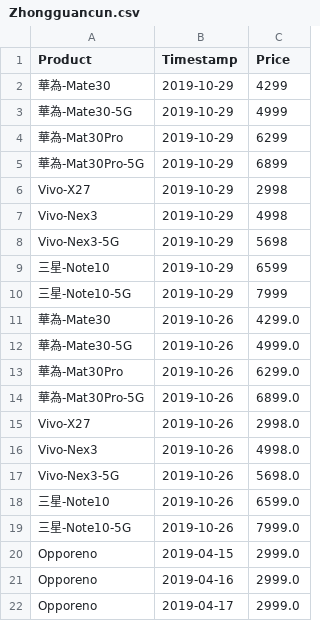
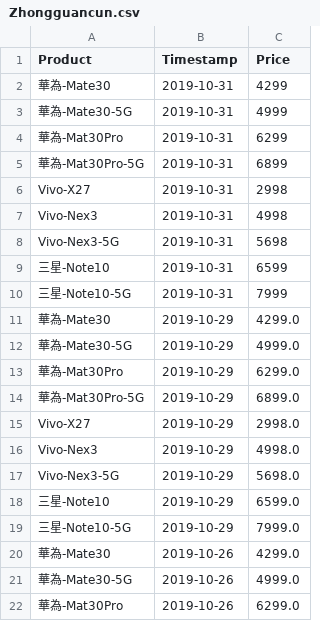
Before and after one commit to b9907051/iphone, a CSV file: static/data/Zhongguancun.csv, drawn as a sheet; only a part is shown; the shorter side is filled out with more unchanged rows.

```diff
--- a/static/data/Zhongguancun.csv
+++ b/static/data/Zhongguancun.csv
@@ -1,11 +1,20 @@
 Product,Timestamp,Price
-華為-Mate30,2019-10-29,4299
-華為-Mate30-5G,2019-10-29,4999
-華為-Mat30Pro,2019-10-29,6299
-華為-Mat30Pro-5G,2019-10-29,6899
-Vivo-X27,2019-10-29,2998
-Vivo-Nex3,2019-10-29,4998
-Vivo-Nex3-5G,2019-10-29,5698
-三星-Note10,2019-10-29,6599
-三星-Note10-5G,2019-10-29,7999
+華為-Mate30,2019-10-31,4299
+華為-Mate30-5G,2019-10-31,4999
+華為-Mat30Pro,2019-10-31,6299
+華為-Mat30Pro-5G,2019-10-31,6899
+Vivo-X27,2019-10-31,2998
+Vivo-Nex3,2019-10-31,4998
+Vivo-Nex3-5G,2019-10-31,5698
+三星-Note10,2019-10-31,6599
+三星-Note10-5G,2019-10-31,7999
+華為-Mate30,2019-10-29,4299.0
+華為-Mate30-5G,2019-10-29,4999.0
+華為-Mat30Pro,2019-10-29,6299.0
+華為-Mat30Pro-5G,2019-10-29,6899.0
+Vivo-X27,2019-10-29,2998.0
+Vivo-Nex3,2019-10-29,4998.0
+Vivo-Nex3-5G,2019-10-29,5698.0
+三星-Note10,2019-10-29,6599.0
+三星-Note10-5G,2019-10-29,7999.0
 華為-Mate30,2019-10-26,4299.0
```
Also changed, not shown: static/data/Tmall5g.csv, 3 other files.
